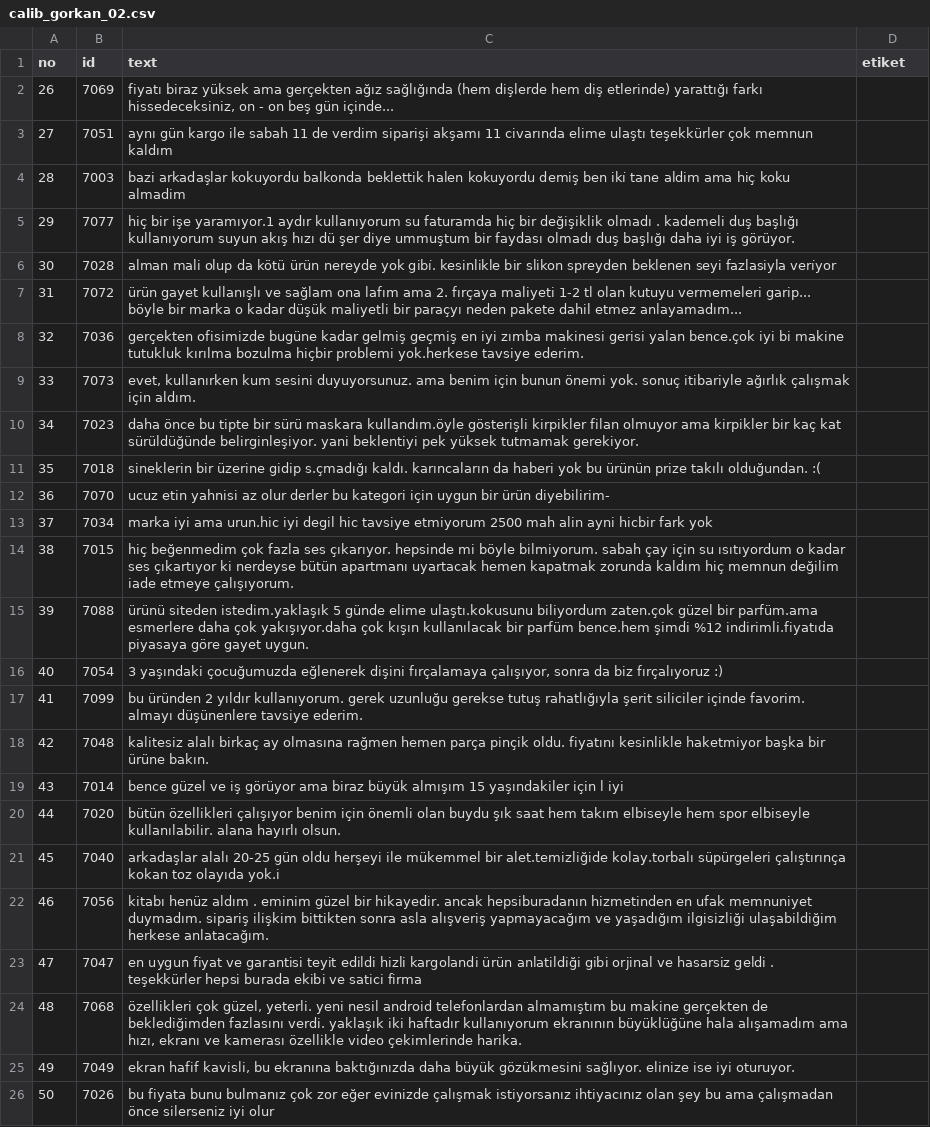
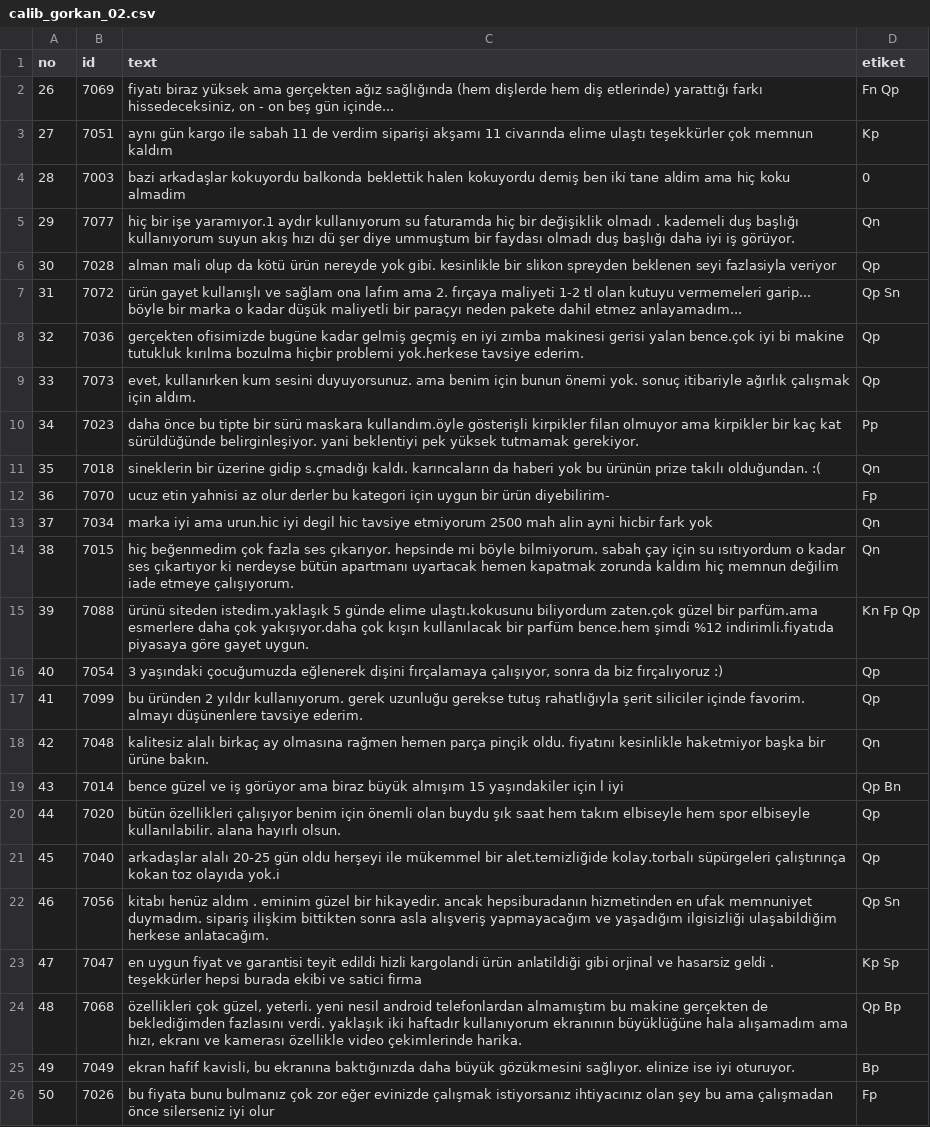
Before and after one commit to GoGonuldas/gorkanai, a CSV file: step18_big_test/calib_gorkan_02.csv, drawn as a sheet; the diff names each change by its address in the sheet, - before the commit and + after, or states it on an @@ line.

```diff
--- a/step18_big_test/calib_gorkan_02.csv
+++ b/step18_big_test/calib_gorkan_02.csv
-D2 (etiket): (empty)
+D2 (etiket): Fn Qp
-D3 (etiket): (empty)
+D3 (etiket): Kp
-D4 (etiket): (empty)
+D4 (etiket): 0
-D5 (etiket): (empty)
+D5 (etiket): Qn
-D6 (etiket): (empty)
+D6 (etiket): Qp
-D7 (etiket): (empty)
+D7 (etiket): Qp Sn
-D8:D9 (etiket): (empty)
+D8:D9 (etiket): Qp
-D10 (etiket): (empty)
+D10 (etiket): Pp
-D11 (etiket): (empty)
+D11 (etiket): Qn
-D12 (etiket): (empty)
+D12 (etiket): Fp
-D13:D14 (etiket): (empty)
+D13:D14 (etiket): Qn
-D15 (etiket): (empty)
+D15 (etiket): Kn Fp Qp
-D16:D17 (etiket): (empty)
+D16:D17 (etiket): Qp
-D18 (etiket): (empty)
+D18 (etiket): Qn
-D19 (etiket): (empty)
+D19 (etiket): Qp Bn
-D20:D21 (etiket): (empty)
+D20:D21 (etiket): Qp
-D22 (etiket): (empty)
+D22 (etiket): Qp Sn
-D23 (etiket): (empty)
+D23 (etiket): Kp Sp
-D24 (etiket): (empty)
+D24 (etiket): Qp Bp
-D25 (etiket): (empty)
+D25 (etiket): Bp
-D26 (etiket): (empty)
+D26 (etiket): Fp
```
Also changed, not shown: step18_big_test/calib_gorkan_01.csv, step18_big_test/calib_gorkan_03.csv, 2 other files.
